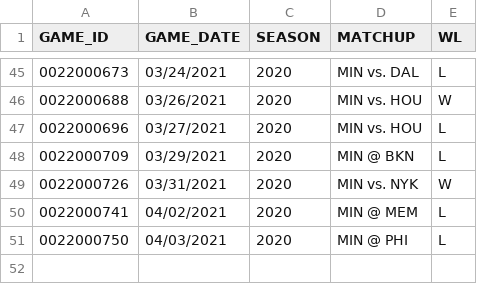
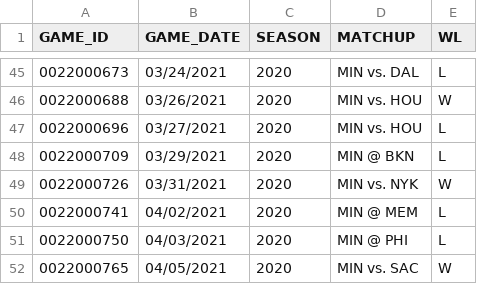
Before and after one commit to bbramanti/twolves-dashboard, a CSV file: data/ytd_timberwolves_games_pulled.csv, drawn as a sheet; only a part is shown, gaps mark what is left out; the diff names each change by its address in the sheet, - before the commit and + after, or states it on an @@ line.

```diff
--- a/data/ytd_timberwolves_games_pulled.csv
+++ b/data/ytd_timberwolves_games_pulled.csv
+row 52: 0022000765 | 04/05/2021 | 2020 | MIN vs. SAC | W
```
Also changed, not shown: data/ytd_timberwolves_player_boxscore.csv, 2 other files.
